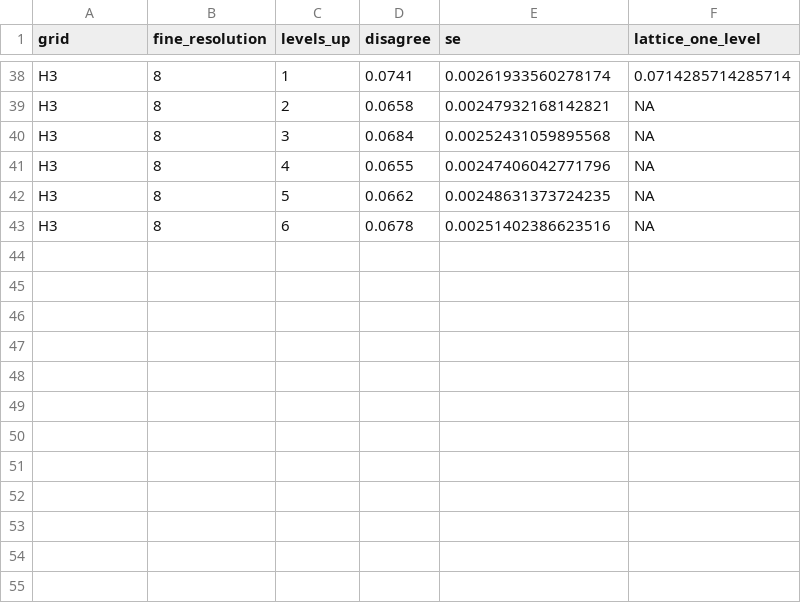
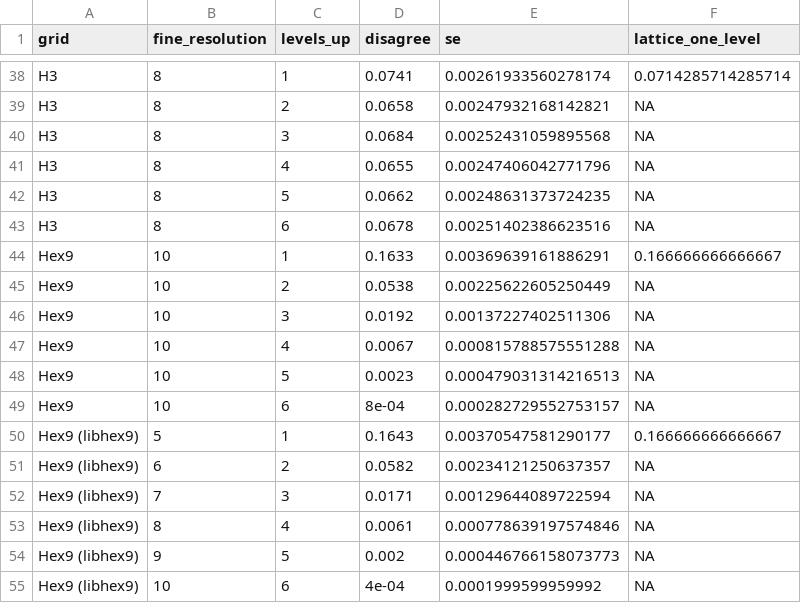
Before and after one commit to gcol33/hexify, a CSV file: paper/bench/results/hierarchy_commutation.csv, drawn as a sheet; only a part is shown, gaps mark what is left out.

```diff
--- a/paper/bench/results/hierarchy_commutation.csv
+++ b/paper/bench/results/hierarchy_commutation.csv
@@ -43 +43,13 @@
 "H3",8,6,0.0678,0.00251402386623516,NA
+"Hex9",10,1,0.1633,0.00369639161886291,0.166666666666667
+"Hex9",10,2,0.0538,0.00225622605250449,NA
+"Hex9",10,3,0.0192,0.00137227402511306,NA
+"Hex9",10,4,0.0067,0.000815788575551288,NA
+"Hex9",10,5,0.0023,0.000479031314216513,NA
+"Hex9",10,6,8e-04,0.000282729552753157,NA
+"Hex9 (libhex9)",5,1,0.1643,0.00370547581290177,0.166666666666667
+"Hex9 (libhex9)",6,2,0.0582,0.00234121250637357,NA
+"Hex9 (libhex9)",7,3,0.0171,0.00129644089722594,NA
+"Hex9 (libhex9)",8,4,0.0061,0.000778639197574846,NA
+"Hex9 (libhex9)",9,5,0.002,0.000446766158073773,NA
+"Hex9 (libhex9)",10,6,4e-04,0.0001999599959992,NA
```
Also changed, not shown: 3 other files.
